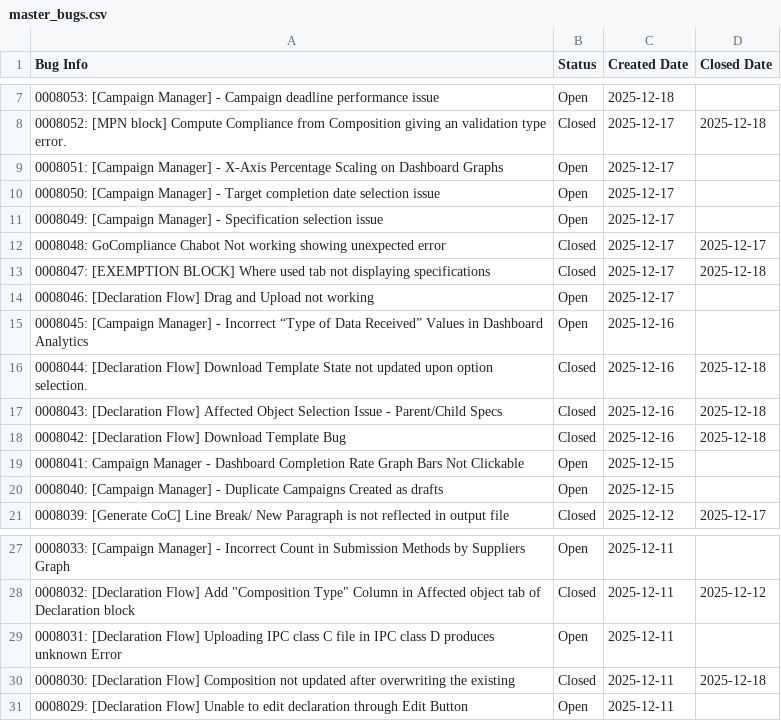
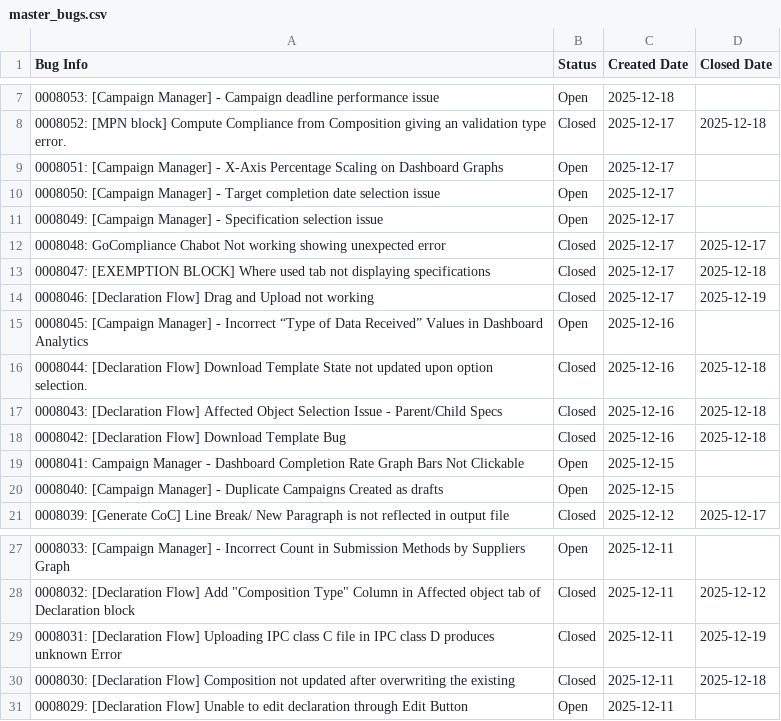
Before and after one commit to HZM-W/my-dashboard, a CSV file: 26A_Report/master_bugs.csv, drawn as a sheet; only a part is shown, gaps mark what is left out.

```diff
--- a/26A_Report/master_bugs.csv
+++ b/26A_Report/master_bugs.csv
@@ -13,3 +13,3 @@ Bug Info,Status,Created Date,Closed Date
 0008047: [EXEMPTION BLOCK] Where used tab not displaying specifications,Closed,2025-12-17,2025-12-18
-0008046: [Declaration Flow] Drag and Upload not working,Open,2025-12-17,
+0008046: [Declaration Flow] Drag and Upload not working,Closed,2025-12-17,2025-12-19
 0008045: [Campaign Manager] - Incorrect “Type of Data Received” Values in Dashboard Analytics,Open,2025-12-16,
@@ -28,3 +28,3 @@ Bug Info,Status,Created Date,Closed Date
 0008032: [Declaration Flow] Add "Composition Type" Column in Affected object tab of Declaration block,Closed,2025-12-11,2025-12-12
-0008031: [Declaration Flow] Uploading IPC class C file in IPC class D produces unknown Error,Open,2025-12-11,
+0008031: [Declaration Flow] Uploading IPC class C file in IPC class D produces unknown Error,Closed,2025-12-11,2025-12-19
 0008030: [Declaration Flow] Composition not updated after overwriting the existing,Closed,2025-12-11,2025-12-18
```
Also changed, not shown: 26A_Report/bugs.csv, 1 other file.
